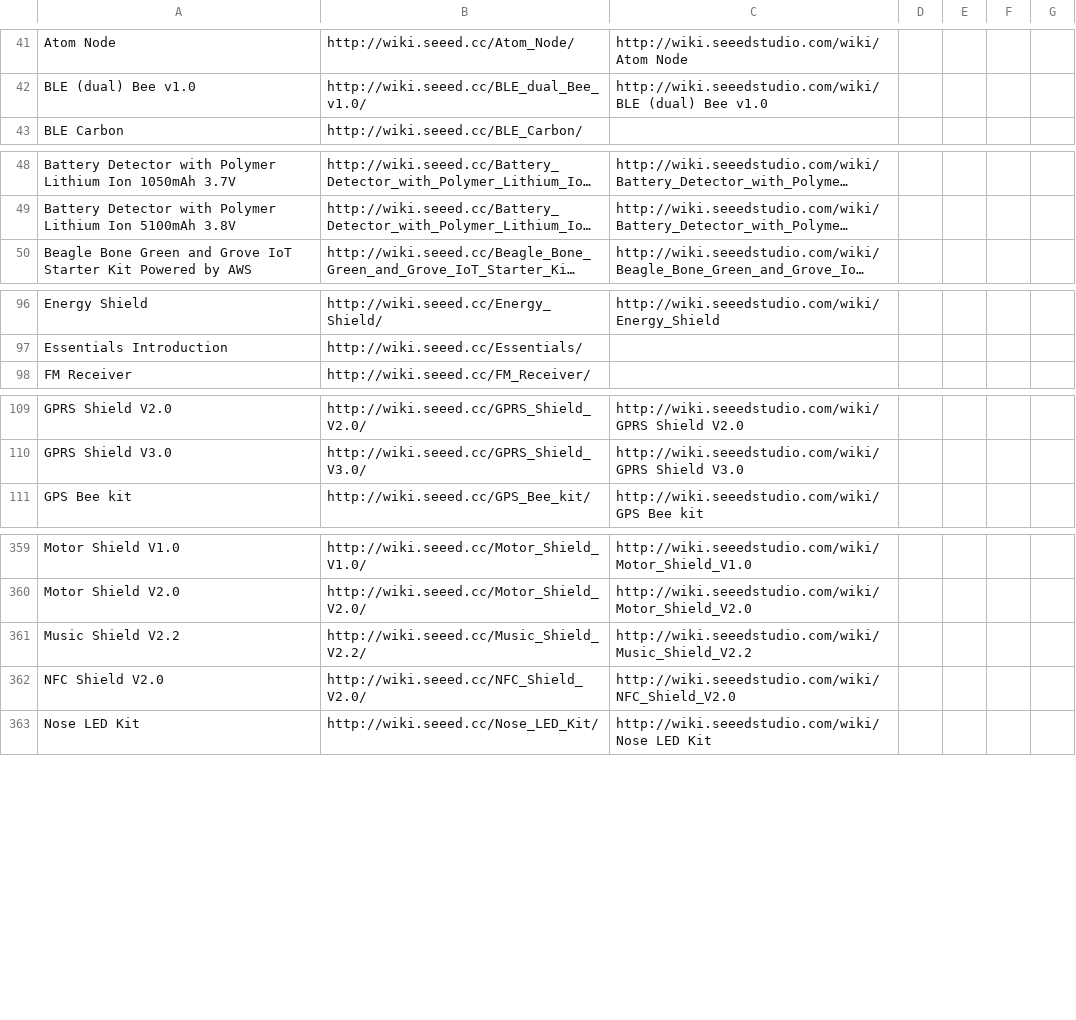
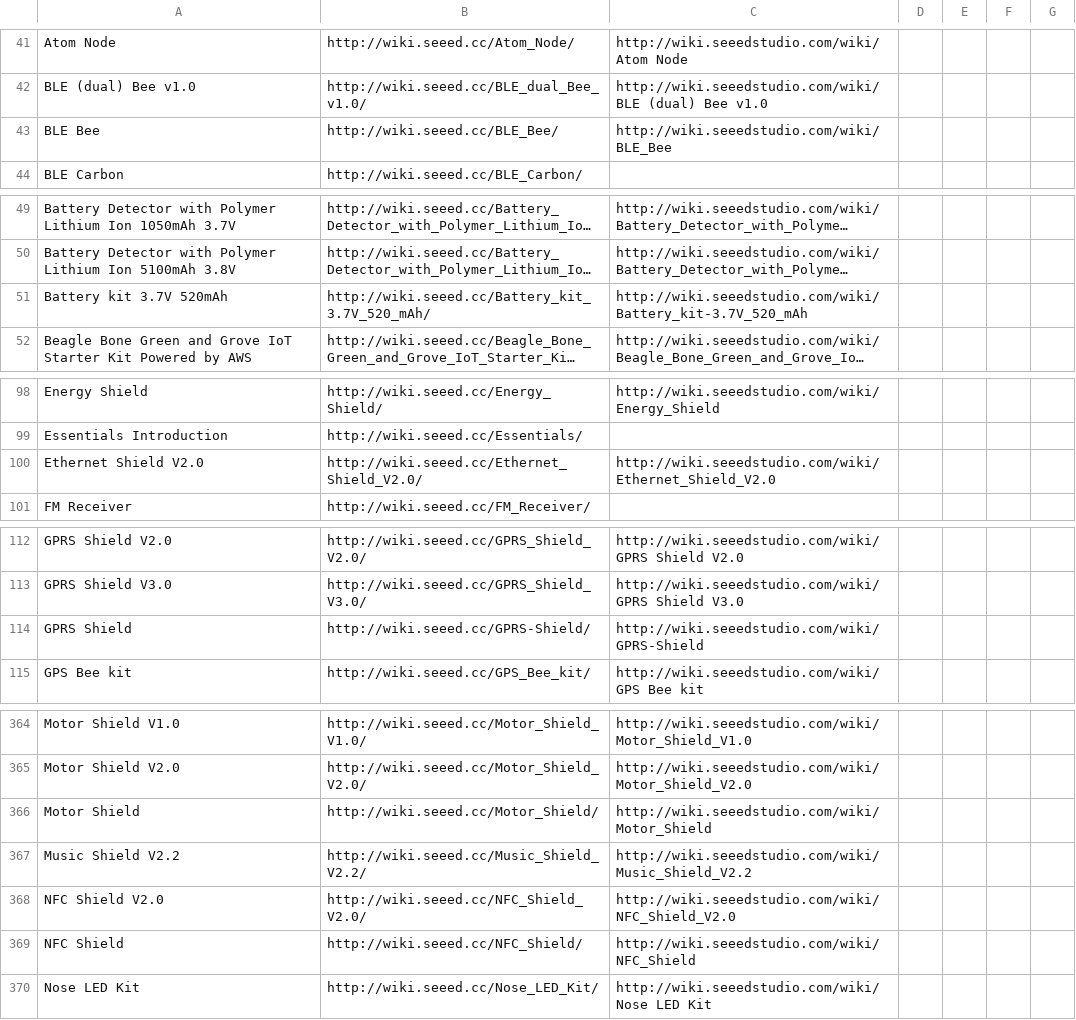
Before and after one commit to SeeedDocument/Seeed-WiKi, a CSV file: OldWiki-NewWiki-Mapping.csv, drawn as a sheet; only a part is shown, gaps mark what is left out; long unchanged cells end in …; the diff covers the shown part only; the diff names each change by its address in the sheet, - before the commit and + after, or states it on an @@ line.

```diff
--- a/OldWiki-NewWiki-Mapping.csv
+++ b/OldWiki-NewWiki-Mapping.csv
+row 43: BLE Bee | http://wiki.seeed.cc/BLE_Bee/ | http://wiki.seeedstudio.com/wiki/BLE_Bee
+row 51: Battery kit 3.7V 520mAh | http://wiki.seeed.cc/Battery_kit_3.7V_520_mAh/ | http://wiki.seeedstudio.com/wiki/Battery_kit-3.7V_520_mAh
+row 100: Ethernet Shield V2.0 | http://wiki.seeed.cc/Ethernet_Shield_V2.0/ | http://wiki.seeedstudio.com/wiki/Ethernet_Shield_V2.0
+row 114: GPRS Shield | http://wiki.seeed.cc/GPRS-Shield/ | http://wiki.seeedstudio.com/wiki/GPRS-Shield
+row 366: Motor Shield | http://wiki.seeed.cc/Motor_Shield/ | http://wiki.seeedstudio.com/wiki/Motor_Shield
+row 369: NFC Shield | http://wiki.seeed.cc/NFC_Shield/ | http://wiki.seeedstudio.com/wiki/NFC_Shield
```
Also changed, not shown: 3 added rows elsewhere in this file, 15 other files.
